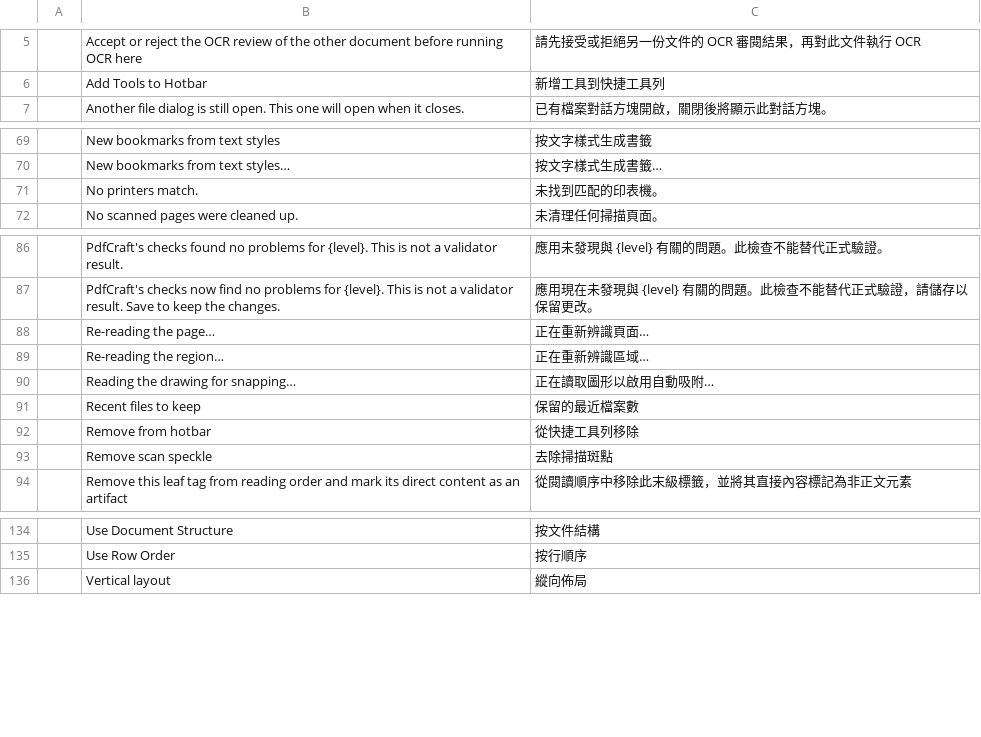
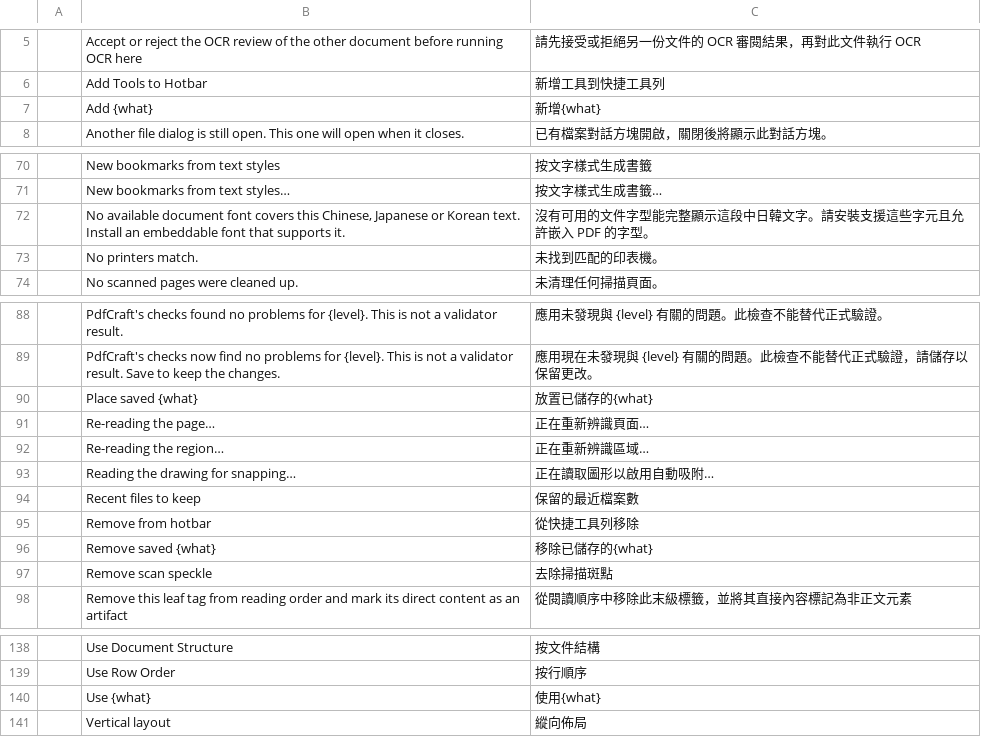
Before and after one commit to spring-it/pdfcraft, a TSV file: crates/ui-egui/i18n/zh-hant.tsv, drawn as a sheet; only a part is shown, gaps mark what is left out; the diff names each change by its address in the sheet, - before the commit and + after, or states it on an @@ line.

```diff
--- a/crates/ui-egui/i18n/zh-hant.tsv
+++ b/crates/ui-egui/i18n/zh-hant.tsv
+row 7:  | Add {what} | 新增{what}
+row 72:  | No available document font covers this Chinese, Japanese or Korean text. Install an embeddable font that supports it. | 沒有可用的文件字型能完整顯示這段中日韓文字。請安裝支援這些字元且允許嵌入 PDF 的字型。
+row 90:  | Place saved {what} | 放置已儲存的{what}
+row 96:  | Remove saved {what} | 移除已儲存的{what}
+row 140:  | Use {what} | 使用{what}
```
Also changed, not shown: crates/ui-egui/i18n/zh-hans.tsv, 29 other files.
